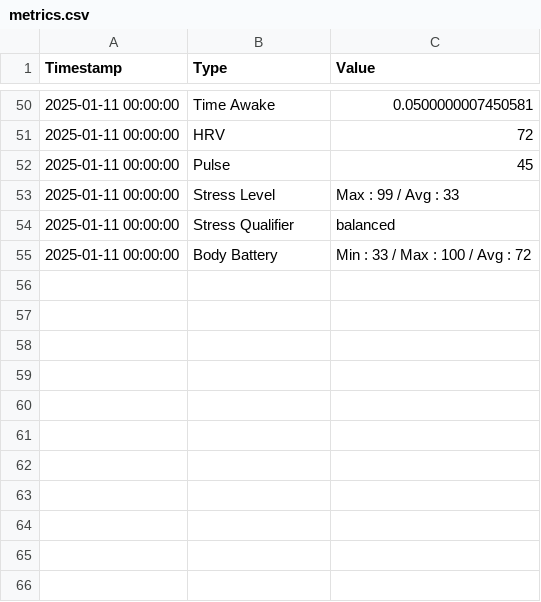
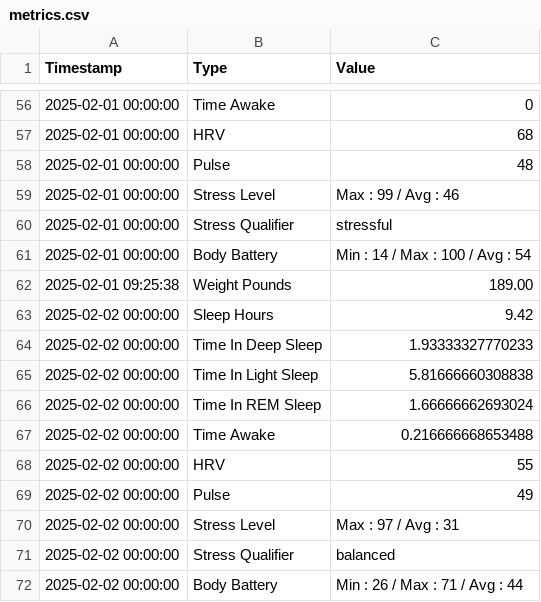
Before and after one commit to SneakyAnalytics/fitness_tracker, a CSV file: metrics.csv, drawn as a sheet; only a part is shown, gaps mark what is left out; the diff covers the shown part only.

```diff
--- a/metrics.csv
+++ b/metrics.csv
@@ -50,6 +56,17 @@
-"2025-01-11 00:00:00","Time Awake","0.0500000007450581"
-"2025-01-11 00:00:00","HRV","72"
-"2025-01-11 00:00:00","Pulse","45"
-"2025-01-11 00:00:00","Stress Level","Max : 99 / Avg : 33"
-"2025-01-11 00:00:00","Stress Qualifier","balanced"
-"2025-01-11 00:00:00","Body Battery","Min : 33 / Max : 100 / Avg : 72"
+"2025-02-01 00:00:00","Time Awake","0"
+"2025-02-01 00:00:00","HRV","68"
+"2025-02-01 00:00:00","Pulse","48"
+"2025-02-01 00:00:00","Stress Level","Max : 99 / Avg : 46"
+"2025-02-01 00:00:00","Stress Qualifier","stressful"
+"2025-02-01 00:00:00","Body Battery","Min : 14 / Max : 100 / Avg : 54"
+"2025-02-01 09:25:38","Weight Pounds","189.00"
+"2025-02-02 00:00:00","Sleep Hours","9.42"
+"2025-02-02 00:00:00","Time In Deep Sleep","1.93333327770233"
+"2025-02-02 00:00:00","Time In Light Sleep","5.81666660308838"
+"2025-02-02 00:00:00","Time In REM Sleep","1.66666662693024"
+"2025-02-02 00:00:00","Time Awake","0.216666668653488"
+"2025-02-02 00:00:00","HRV","55"
+"2025-02-02 00:00:00","Pulse","49"
+"2025-02-02 00:00:00","Stress Level","Max : 97 / Avg : 31"
+"2025-02-02 00:00:00","Stress Qualifier","balanced"
+"2025-02-02 00:00:00","Body Battery","Min : 26 / Max : 71 / Avg : 44"
```
Also changed, not shown: 10 added rows, 4 removed rows and 80 edited cells elsewhere in this file, workouts.csv, 17 other files.
